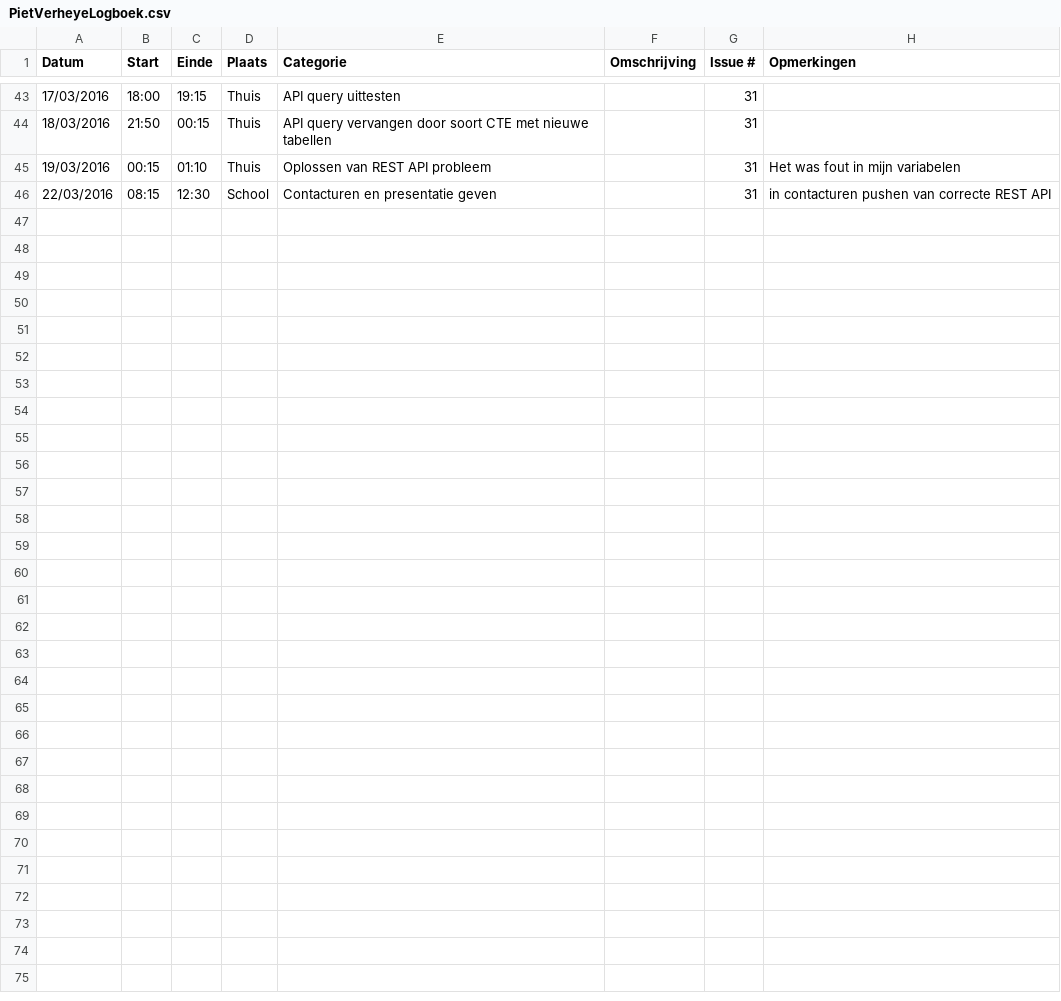
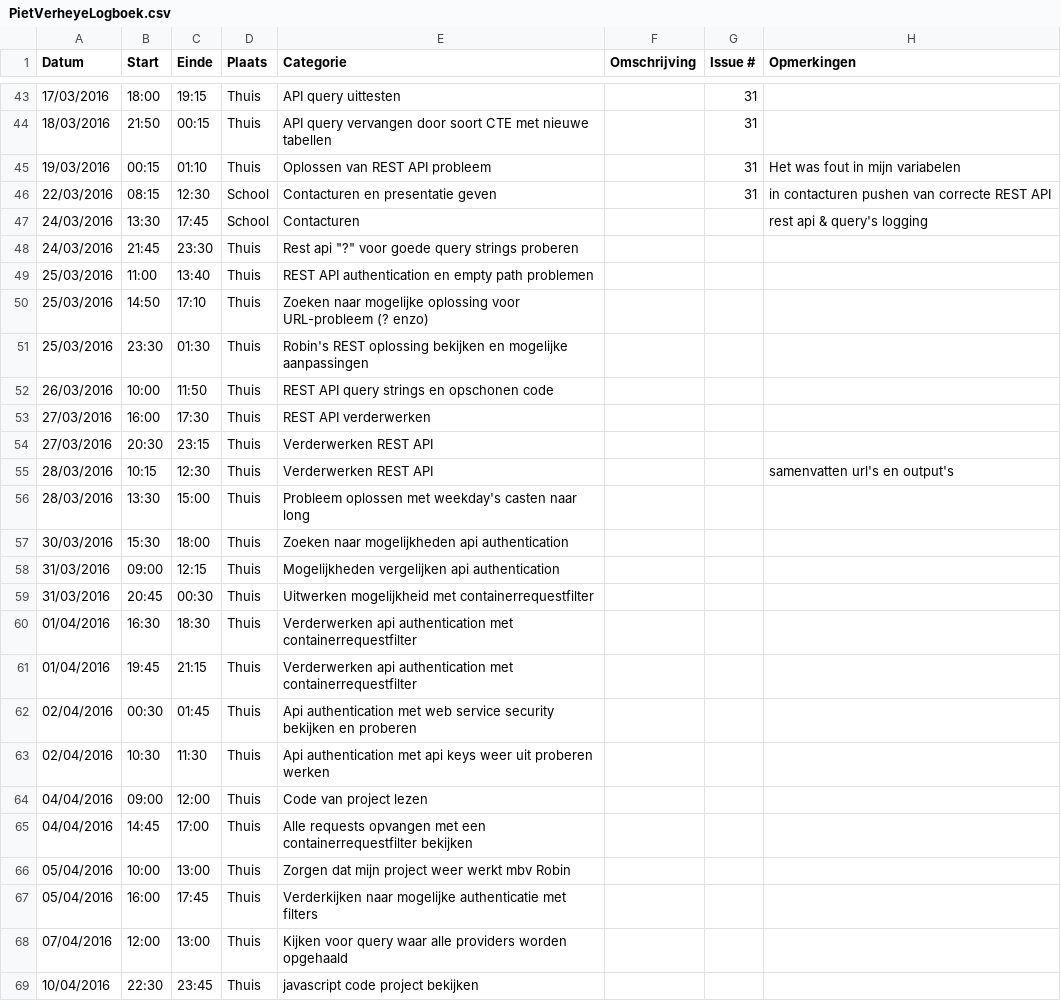
Before and after one commit to ghentlivinglab/Traffic-Travel-Time-Analyzer-1, a CSV file: PietVerheyeLogboek.csv, drawn as a sheet; only a part is shown, gaps mark what is left out; the diff names each change by its address in the sheet, - before the commit and + after, or states it on an @@ line.

Commit message:
Update PietVerheyeLogboek.csv

```diff
--- a/PietVerheyeLogboek.csv
+++ b/PietVerheyeLogboek.csv
+row 47: 24/03/2016 | 13:30 | 17:45 | School | Contacturen |  |  | rest api & query's logging
+row 48: 24/03/2016 | 21:45 | 23:30 | Thuis | Rest api "?" voor goede query strings proberen
+row 49: 25/03/2016 | 11:00 | 13:40 | Thuis | REST API authentication en empty path problemen
+row 50: 25/03/2016 | 14:50 | 17:10 | Thuis | Zoeken naar mogelijke oplossing voor URL-probleem (? enzo)
+row 51: 25/03/2016 | 23:30 | 01:30 | Thuis | Robin's REST oplossing bekijken en mogelijke aanpassingen
+row 52: 26/03/2016 | 10:00 | 11:50 | Thuis | REST API query strings en opschonen code
+row 53: 27/03/2016 | 16:00 | 17:30 | Thuis | REST API verderwerken
+row 54: 27/03/2016 | 20:30 | 23:15 | Thuis | Verderwerken REST API
+row 55: 28/03/2016 | 10:15 | 12:30 | Thuis | Verderwerken REST API |  |  | samenvatten url's en output's
+row 56: 28/03/2016 | 13:30 | 15:00 | Thuis | Probleem oplossen met weekday's casten naar long
+row 57: 30/03/2016 | 15:30 | 18:00 | Thuis | Zoeken naar mogelijkheden api authentication
+row 58: 31/03/2016 | 09:00 | 12:15 | Thuis | Mogelijkheden vergelijken api authentication
+row 59: 31/03/2016 | 20:45 | 00:30 | Thuis | Uitwerken mogelijkheid met containerrequestfilter
+row 60: 01/04/2016 | 16:30 | 18:30 | Thuis | Verderwerken api authentication met containerrequestfilter
+row 61: 01/04/2016 | 19:45 | 21:15 | Thuis | Verderwerken api authentication met containerrequestfilter
+row 62: 02/04/2016 | 00:30 | 01:45 | Thuis | Api authentication met web service security bekijken en proberen
+row 63: 02/04/2016 | 10:30 | 11:30 | Thuis | Api authentication met api keys weer uit proberen werken
+row 64: 04/04/2016 | 09:00 | 12:00 | Thuis | Code van project lezen
+row 65: 04/04/2016 | 14:45 | 17:00 | Thuis | Alle requests opvangen met een containerrequestfilter bekijken
+row 66: 05/04/2016 | 10:00 | 13:00 | Thuis | Zorgen dat mijn project weer werkt mbv Robin
+row 67: 05/04/2016 | 16:00 | 17:45 | Thuis | Verderkijken naar mogelijke authenticatie met filters
+row 68: 07/04/2016 | 12:00 | 13:00 | Thuis | Kijken voor query waar alle providers worden opgehaald
+row 69: 10/04/2016 | 22:30 | 23:45 | Thuis | javascript code project bekijken
```
